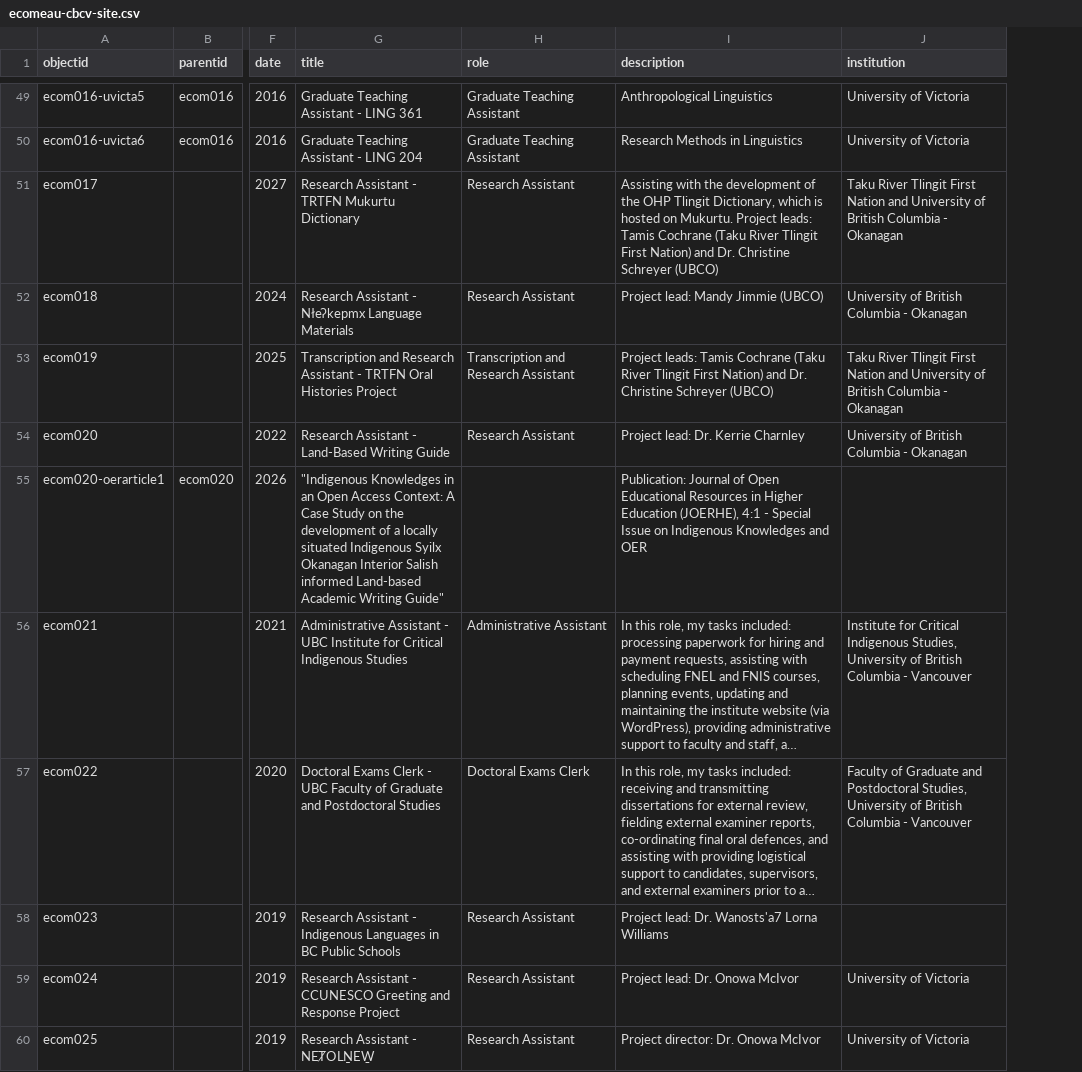
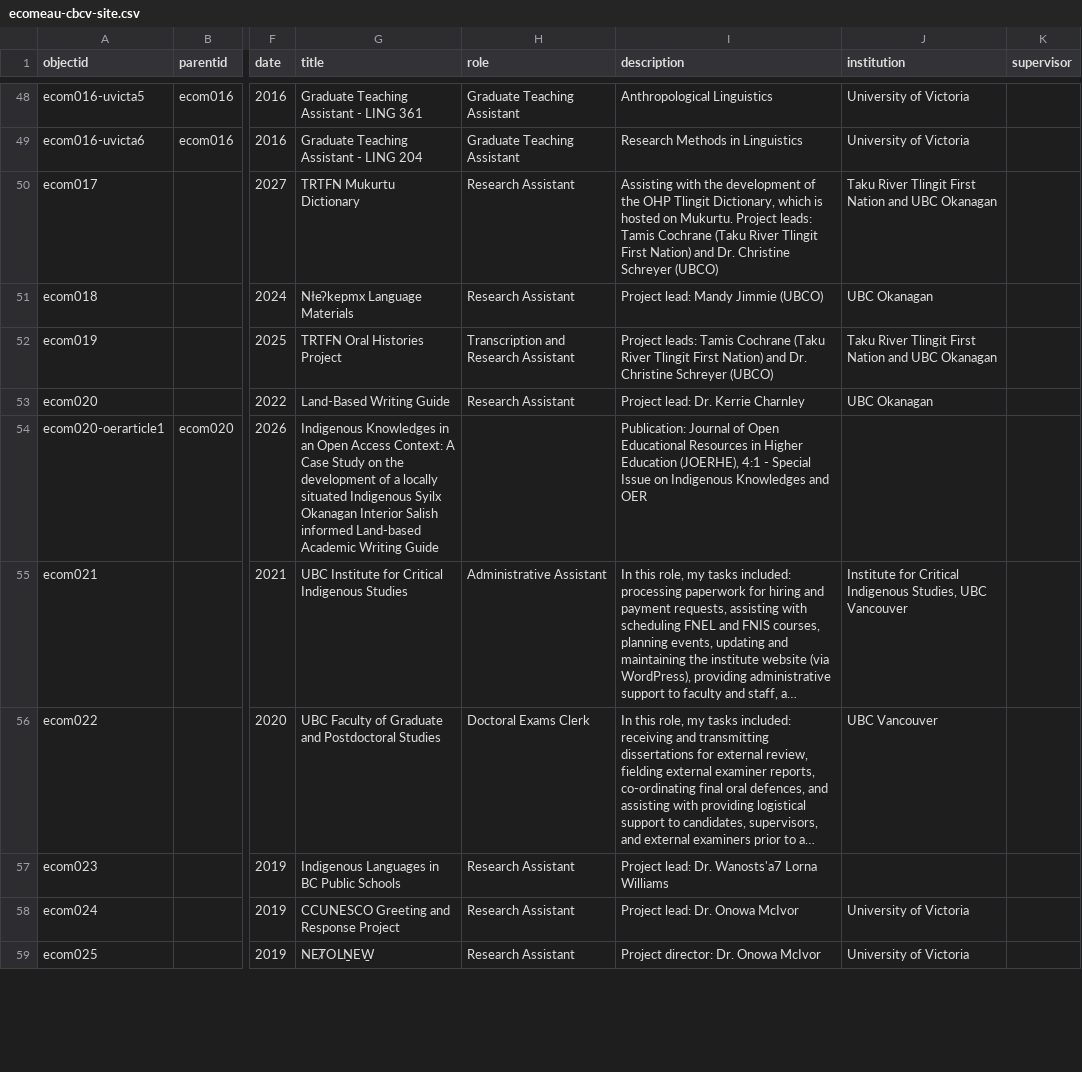
Before and after one commit to emilycomeau/media-cv, a CSV file: _data/ecomeau-cbcv-site.csv, drawn as a sheet; only a part is shown, gaps mark what is left out; long unchanged cells end in …; addresses are those after the commit; the diff covers the shown part only; the diff names each change by its address in the sheet, - before the commit and + after, or states it on an @@ line.

```diff
--- a/_data/ecomeau-cbcv-site.csv
+++ b/_data/ecomeau-cbcv-site.csv
+column K (supervisor), empty
-G50 (title): Research Assistant - TRTFN Mukurtu Dictionary
+G50 (title): TRTFN Mukurtu Dictionary
-J50 (institution): …Nation and University of British Columbia - Okanagan
+J50 (institution): …Nation and UBC Okanagan
-G51 (title): Research Assistant - Nłeʔkepmx Language Materials
+G51 (title): Nłeʔkepmx Language Materials
-J51 (institution): University of British Columbia - Okanagan
+J51 (institution): UBC Okanagan
-G52 (title): Transcription and Research Assistant - TRTFN Oral…
+G52 (title): TRTFN Oral…
-J52 (institution): …Nation and University of British Columbia - Okanagan
+J52 (institution): …Nation and UBC Okanagan
-G53 (title): Research Assistant - Land-Based Writing Guide
+G53 (title): Land-Based Writing Guide
-J53 (institution): University of British Columbia - Okanagan
+J53 (institution): UBC Okanagan
-G54 (title): "Indigenous Knowledges in an Open Access Context: A Case Study on the development of a locally situated Indigenous Syilx Okanagan Interior Salish informed Land-based Academic Writing Guide"
+G54 (title): Indigenous Knowledges in an Open Access Context: A Case Study on the development of a locally situated Indigenous Syilx Okanagan Interior Salish informed Land-based Academic Writing Guide
-G55 (title): Administrative Assistant - UBC Institute…
+G55 (title): UBC Institute…
-J55 (institution): …Indigenous Studies, University of British Columbia - Vancouver
+J55 (institution): …Indigenous Studies, UBC Vancouver
-G56 (title): Doctoral Exams Clerk - UBC Faculty…
+G56 (title): UBC Faculty…
-J56 (institution): Faculty of Graduate and Postdoctoral Studies, University of British Columbia - Vancouver
+J56 (institution): UBC Vancouver
-G57 (title): Research Assistant - Indigenous Languages…
+G57 (title): Indigenous Languages…
-G58 (title): Research Assistant - CCUNESCO Greeting…
+G58 (title): CCUNESCO Greeting…
-G59 (title): Research Assistant - NEȾOLṈEW̱
+G59 (title): NEȾOLṈEW̱
```
Also changed, not shown: 1 removed row and 133 edited cells elsewhere in this file, _data/config-nav.csv, 13 other files.
